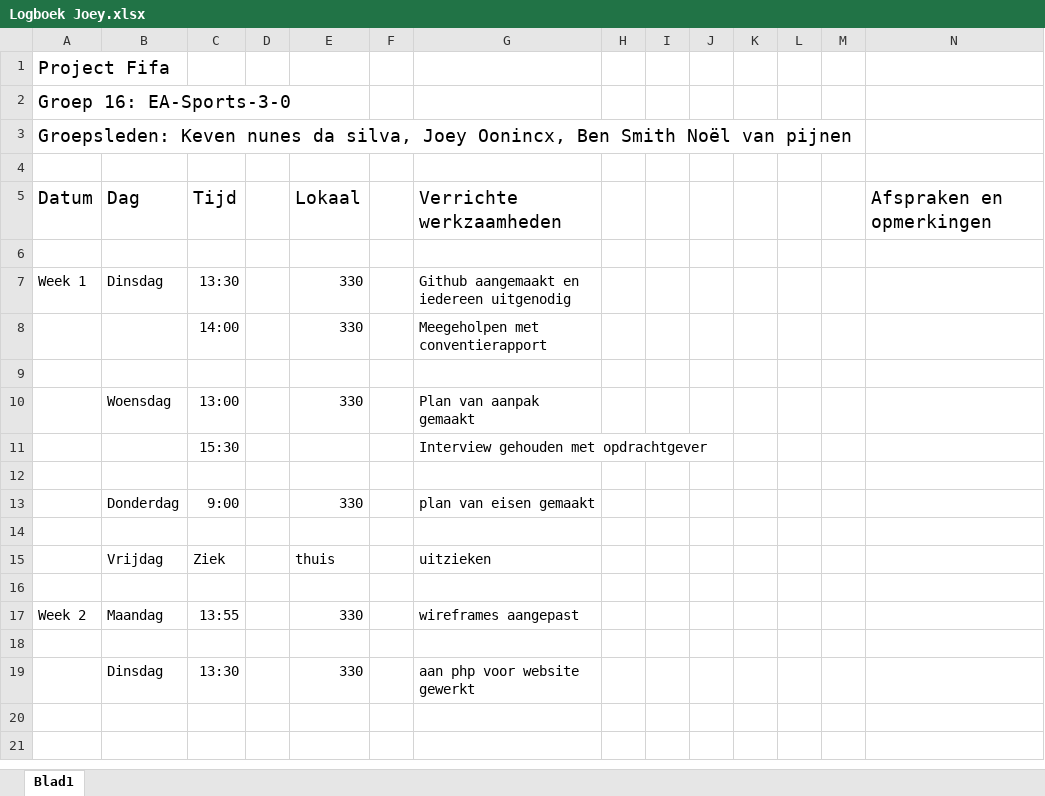
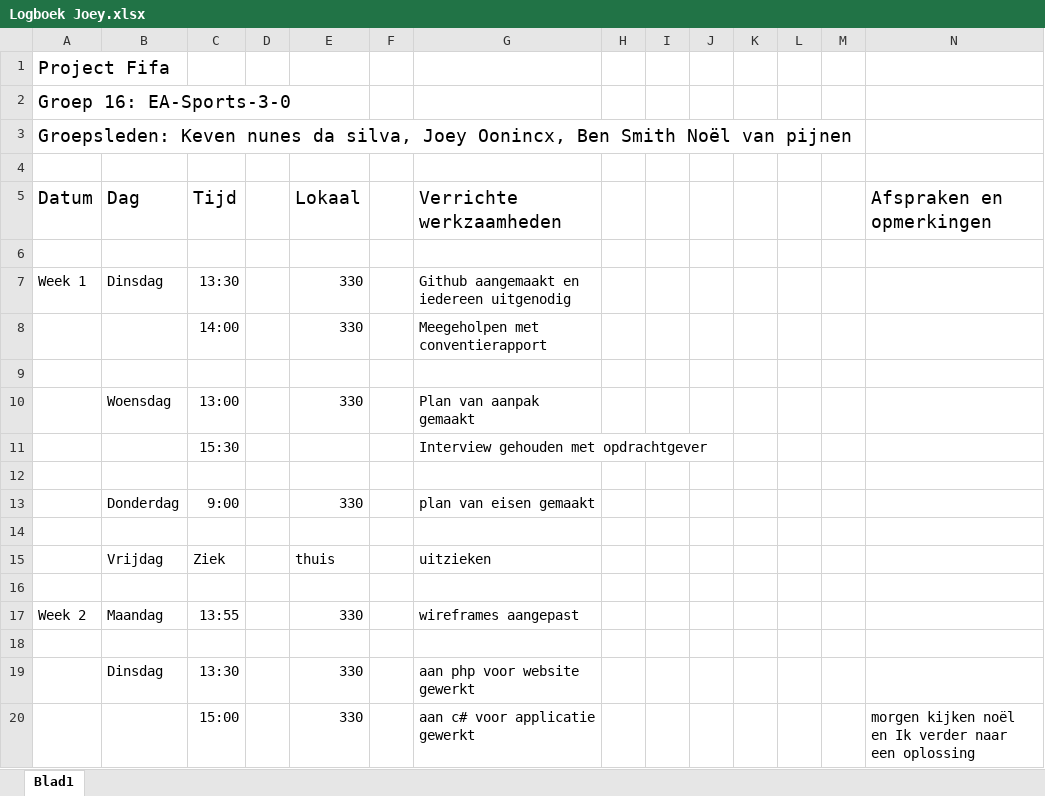
Before and after one commit to EA-Sports-3-0/project_fifa, an Excel workbook: Documents/Logboeken/Logboek Joey.xlsx, sheet Blad1, drawn as a sheet; values as stored, in another font and other column widths than the file's, no borders; the diff names each change by its address in the sheet, - before the commit and + after, or states it on an @@ line.

Commit message:
Logboek Joey

```diff
--- a/Documents/Logboeken/Logboek Joey.xlsx (sheet Blad1)
+++ b/Documents/Logboeken/Logboek Joey.xlsx (sheet Blad1)
+row 20:  |  | 15:00 |  | 330 |  | aan c# voor applicatie gewerkt |  |  |  |  |  |  | morgen kijken noël en Ik verder naar een oplossing
```
